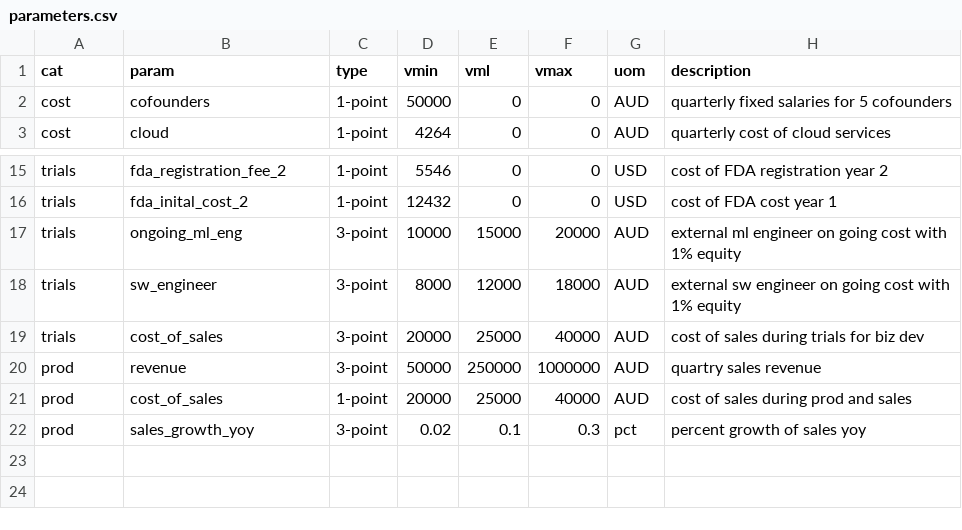
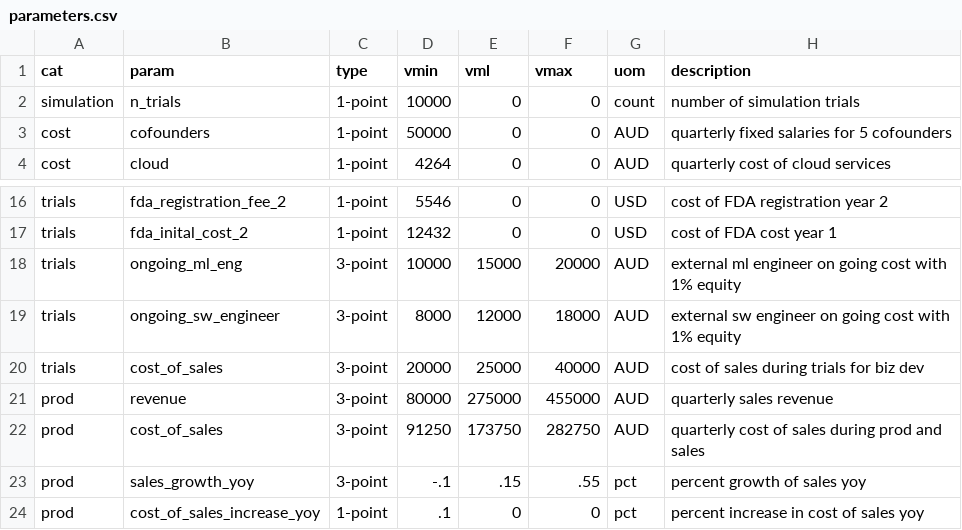
Before and after one commit to mutazag/DADM, a CSV file: AT2/parameters.csv, drawn as a sheet; only a part is shown, gaps mark what is left out.

Commit message:
updated cost of sales and yoy change, implemented the basic quantities for R&D stage

```diff
--- a/AT2/parameters.csv
+++ b/AT2/parameters.csv
@@ -1,2 +1,3 @@
 cat,param,type,vmin,vml,vmax,uom,description
+simulation,n_trials,1-point,10000,0,0,count,number of simulation trials
 cost,cofounders,1-point,50000,0,0,AUD,quarterly fixed salaries for 5 cofounders
@@ -17,6 +18,7 @@ trials,fda_inital_cost_2,1-point,12432,0,0,USD,cost of FDA cost year 1
 trials,ongoing_ml_eng,3-point,10000,15000,20000,AUD,external ml engineer on going cost with 1% equity
-trials,sw_engineer,3-point,8000,12000,18000,AUD,external sw engineer on going cost with 1% equity
+trials,ongoing_sw_engineer,3-point,8000,12000,18000,AUD,external sw engineer on going cost with 1% equity
 trials,cost_of_sales,3-point,20000,25000,40000,AUD,cost of sales during trials for biz dev
-prod,revenue,3-point,50000,250000,1000000,AUD,quartry sales revenue
-prod,cost_of_sales,1-point,20000,25000,40000,AUD,cost of sales during prod and sales
-prod,sales_growth_yoy,3-point,0.02,0.1,0.3,pct,percent growth of sales yoy
+prod,revenue,3-point,80000,275000,455000,AUD,quarterly sales revenue
+prod,cost_of_sales,3-point,91250,173750,282750,AUD,quarterly cost of sales during prod and sales
+prod,sales_growth_yoy,3-point,-.1,.15,.55,pct,percent growth of sales yoy
+prod,cost_of_sales_increase_yoy,1-point,.1,0,0,pct,percent increase in cost of sales yoy
```
Also changed, not shown: 1 other file.
